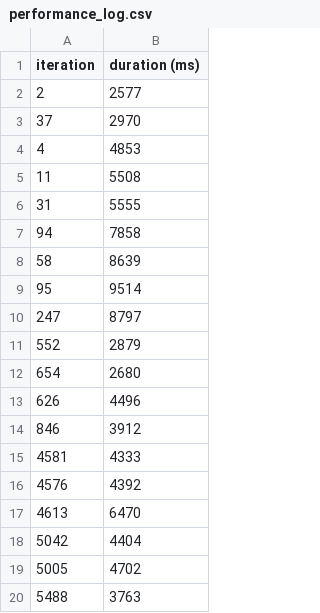
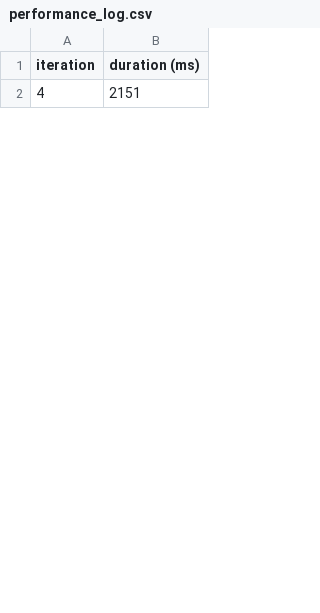
Before and after one commit to shrestaz/firebase-functions-load-test, a CSV file: performance_log.csv, drawn as a sheet; only a part is shown; the diff covers the shown part only.

```diff
--- a/performance_log.csv
+++ b/performance_log.csv
@@ -1,20 +1,2 @@
 iteration, duration (ms)
-2, 2577
-37, 2970
-4, 4853
-11, 5508
-31, 5555
-94, 7858
-58, 8639
-95, 9514
-247, 8797
-552, 2879
-654, 2680
-626, 4496
-846, 3912
-4581, 4333
-4576, 4392
-4613, 6470
-5042, 4404
-5005, 4702
-5488, 3763
+4, 2151
```
Also changed, not shown: 32 added rows and 15 removed rows elsewhere in this file, 6 other files.
